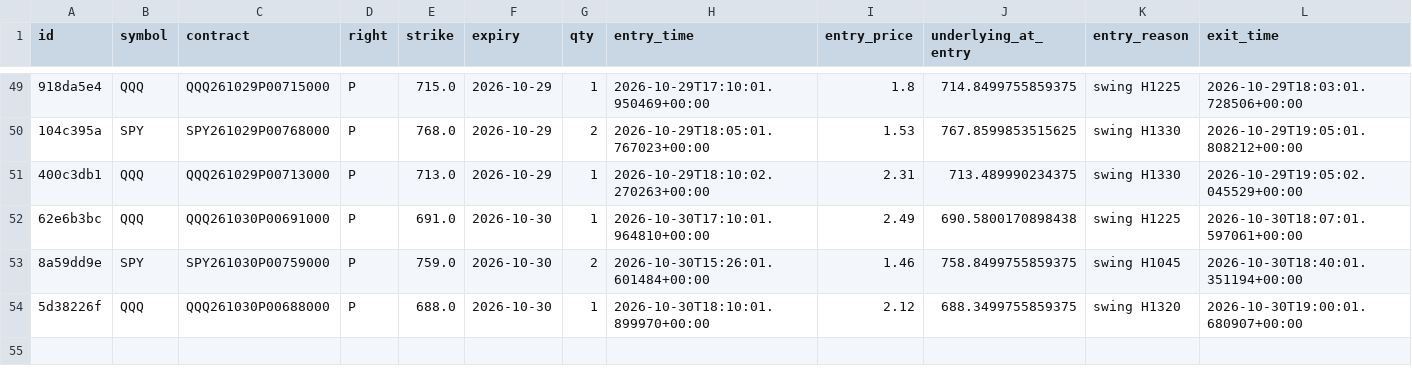
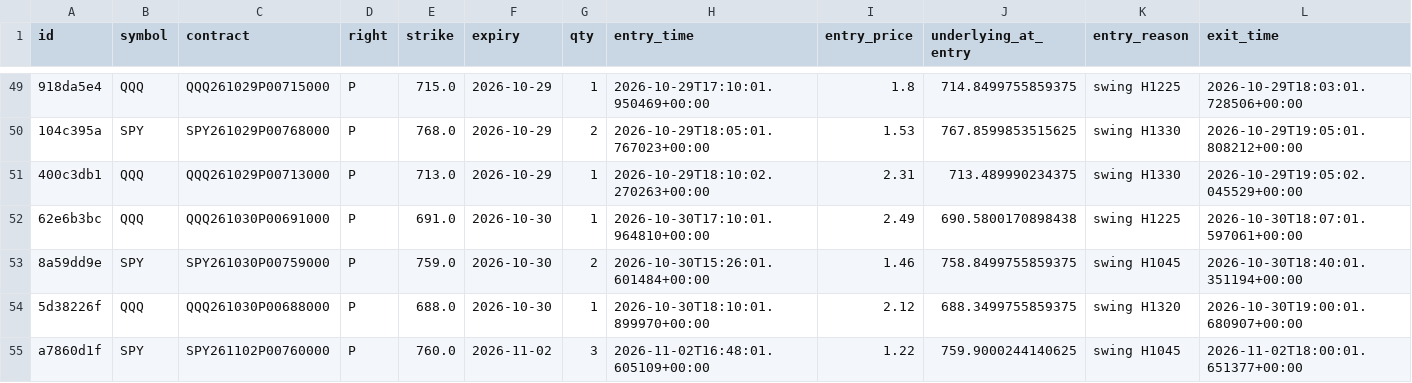
Before and after one commit to charlescox67/odte-bot, a CSV file: trades.csv, drawn as a sheet; only a part is shown, gaps mark what is left out; rows hold the shown columns only; the diff names each change by its address in the sheet, - before the commit and + after, or states it on an @@ line.

```diff
--- a/trades.csv
+++ b/trades.csv
+row 55: a7860d1f | SPY | SPY261102P00760000 | P | 760.0 | 2026-11-02 | 3 | 2026-11-02T16:48:01.605109+00:00 | 1.22 | 759.9000244140625 | swing H1045 | 2026-11-02T18:00:01.651377+00:00
```
Also changed, not shown: 3 other files.
